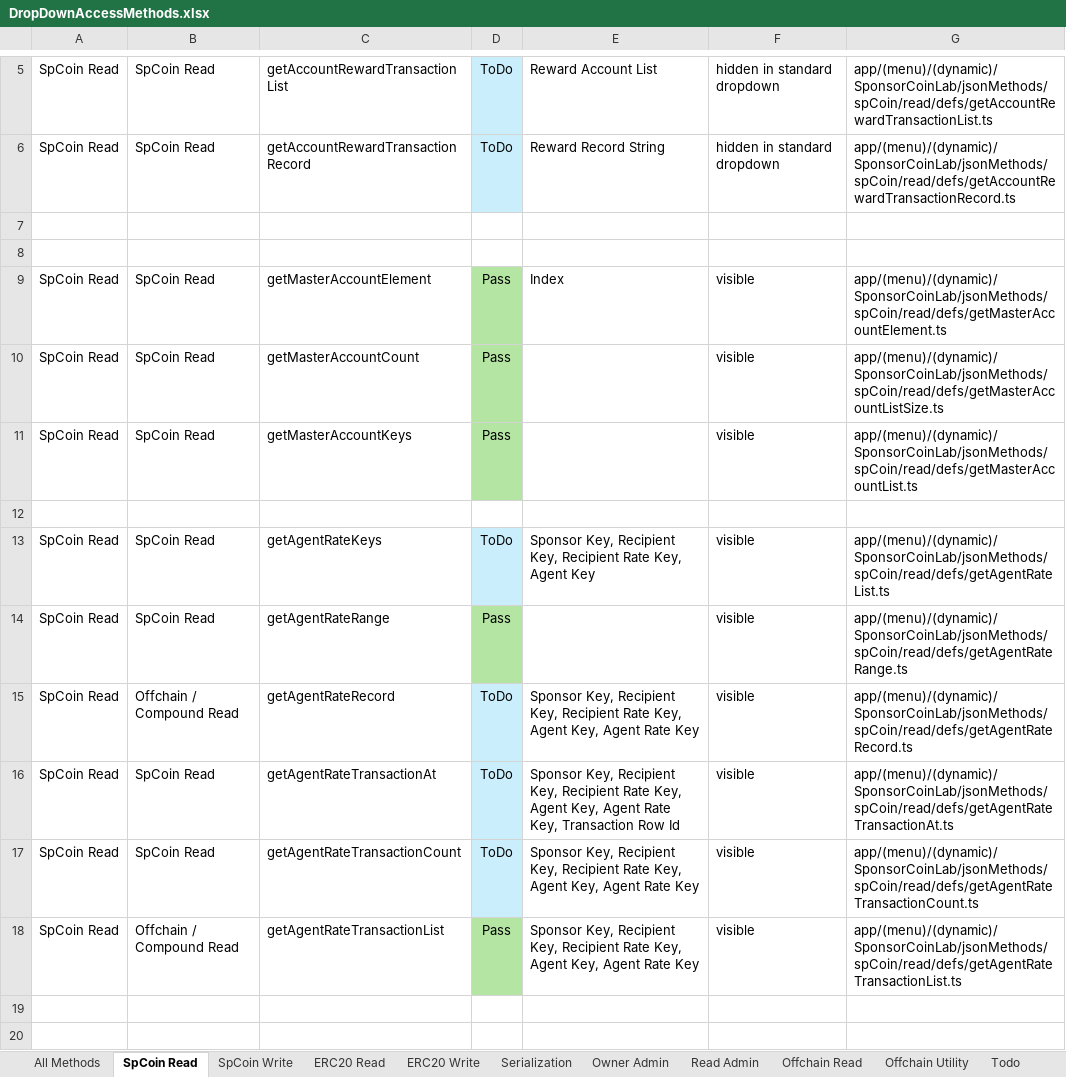
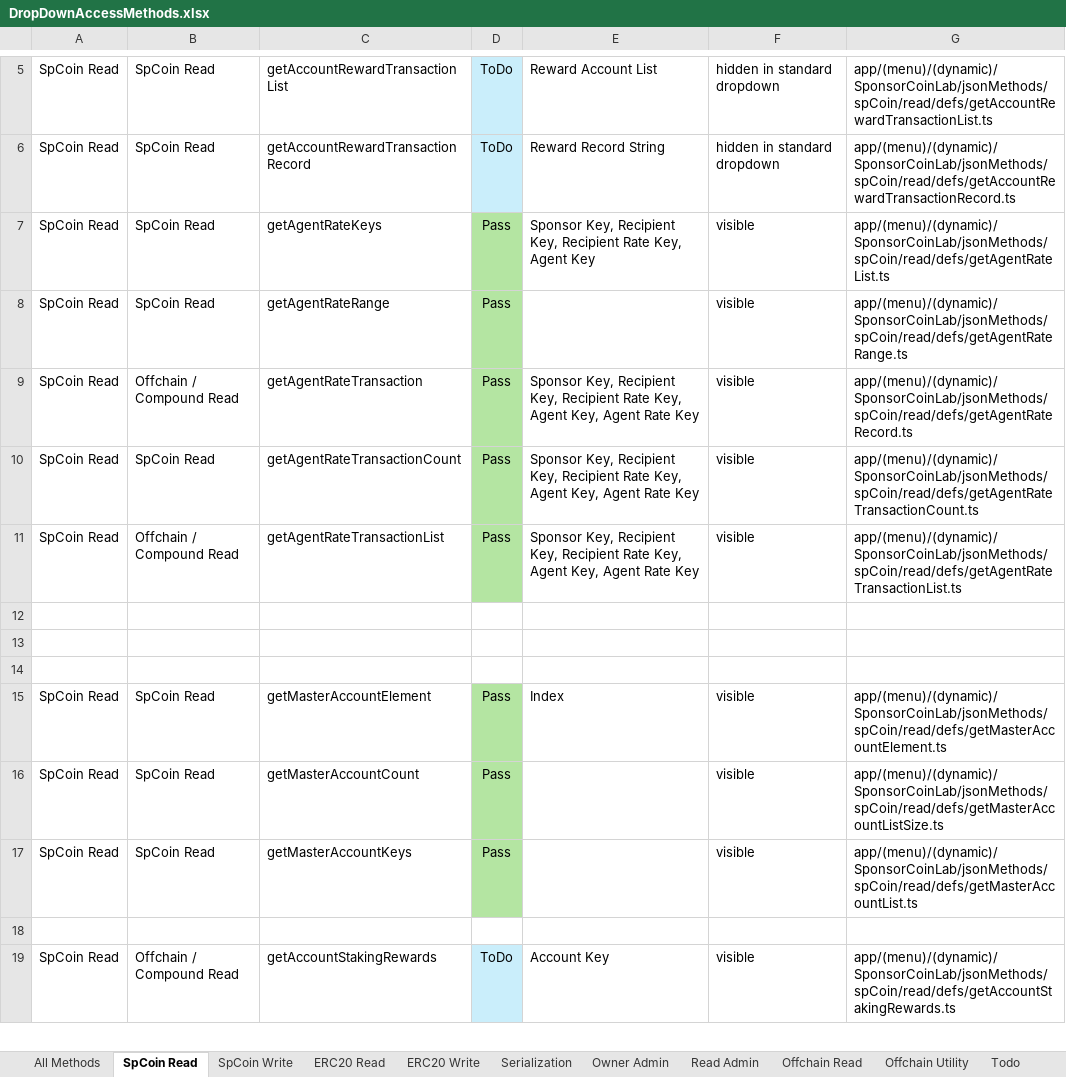
Before and after one commit to sponsorCoinAdmin/spcoin-nextjs-front-end, an Excel workbook: docs/DropDownAccessMethods.xlsx, sheet SpCoin Read, drawn as a sheet; only a part is shown, gaps mark what is left out; the shorter side is filled out with more unchanged rows; values as stored, in another font and other column widths than the file's, no borders; removed rows and columns are numbered as before the commit, all else as after; the diff names each change by its address in the sheet, - before the commit and + after, or states it on an @@ line.

```diff
--- a/docs/DropDownAccessMethods.xlsx (sheet SpCoin Read)
+++ b/docs/DropDownAccessMethods.xlsx (sheet SpCoin Read)
+row 7: SpCoin Read | SpCoin Read | getAgentRateKeys | Pass | Sponsor Key, Recipient Key, Recipient Rate Key, Agent Key | visible | app/(menu)/(dynamic)/SponsorCoinLab/jsonMethods/spCoin/read/defs/getAgentRateList.ts
@@ row 14 moved to row 8: SpCoin Read @@
+row 9: SpCoin Read | Offchain / Compound Read | getAgentRateTransaction | Pass | Sponsor Key, Recipient Key, Recipient Rate Key, Agent Key, Agent Rate Key | visible | app/(menu)/(dynamic)/SponsorCoinLab/jsonMethods/spCoin/read/defs/getAgentRateRecord.ts
+row 10: SpCoin Read | SpCoin Read | getAgentRateTransactionCount | Pass | Sponsor Key, Recipient Key, Recipient Rate Key, Agent Key, Agent Rate Key | visible | app/(menu)/(dynamic)/SponsorCoinLab/jsonMethods/spCoin/read/defs/getAgentRateTransactionCount.ts
@@ row 18 moved to row 11: SpCoin Read @@
+row 12: (empty)
-row 12: (empty)
-row 13: SpCoin Read | SpCoin Read | getAgentRateKeys | ToDo | Sponsor Key, Recipient Key, Recipient Rate Key, Agent Key | visible | app/(menu)/(dynamic)/SponsorCoinLab/jsonMethods/spCoin/read/defs/getAgentRateList.ts
-row 15: SpCoin Read | Offchain / Compound Read | getAgentRateRecord | ToDo | Sponsor Key, Recipient Key, Recipient Rate Key, Agent Key, Agent Rate Key | visible | app/(menu)/(dynamic)/SponsorCoinLab/jsonMethods/spCoin/read/defs/getAgentRateRecord.ts
-row 16: SpCoin Read | SpCoin Read | getAgentRateTransactionAt | ToDo | Sponsor Key, Recipient Key, Recipient Rate Key, Agent Key, Agent Rate Key, Transaction Row Id | visible | app/(menu)/(dynamic)/SponsorCoinLab/jsonMethods/spCoin/read/defs/getAgentRateTransactionAt.ts
-row 17: SpCoin Read | SpCoin Read | getAgentRateTransactionCount | ToDo | Sponsor Key, Recipient Key, Recipient Rate Key, Agent Key, Agent Rate Key | visible | app/(menu)/(dynamic)/SponsorCoinLab/jsonMethods/spCoin/read/defs/getAgentRateTransactionCount.ts
-row 19: (empty)
```
Also changed, not shown: 24 other files.
